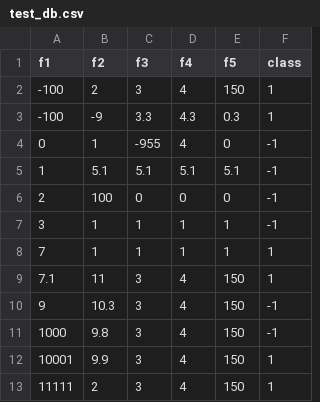
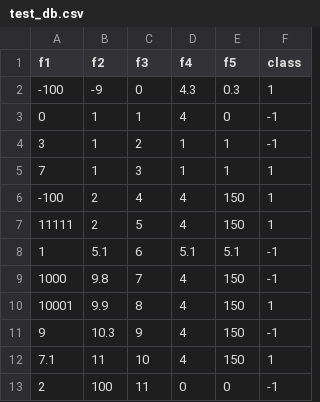
Before and after one commit to matanliber/ml-final-test-db, a CSV file: test_db.csv, drawn as a sheet.

Commit message:
update

```diff
--- a/test_db.csv
+++ b/test_db.csv
@@ -1,13 +1,13 @@
 f1,f2,f3,f4,f5,class
--100,2,3,4,150,1
--100,-9,3.3,4.3,0.3,1
-0,1,-955,4,0,-1
-1,5.1,5.1,5.1,5.1,-1
-2,100,0,0,0,-1
-3,1,1,1,1,-1
-7,1,1,1,1,1
-7.1,11,3,4,150,1
-9,10.3,3,4,150,-1
-1000,9.8,3,4,150,-1
-10001,9.9,3,4,150,1
-11111,2,3,4,150,1
+-100,-9,0,4.3,0.3,1
+0,1,1,4,0,-1
+3,1,2,1,1,-1
+7,1,3,1,1,1
+-100,2,4,4,150,1
+11111,2,5,4,150,1
+1,5.1,6,5.1,5.1,-1
+1000,9.8,7,4,150,-1
+10001,9.9,8,4,150,1
+9,10.3,9,4,150,-1
+7.1,11,10,4,150,1
+2,100,11,0,0,-1
```
